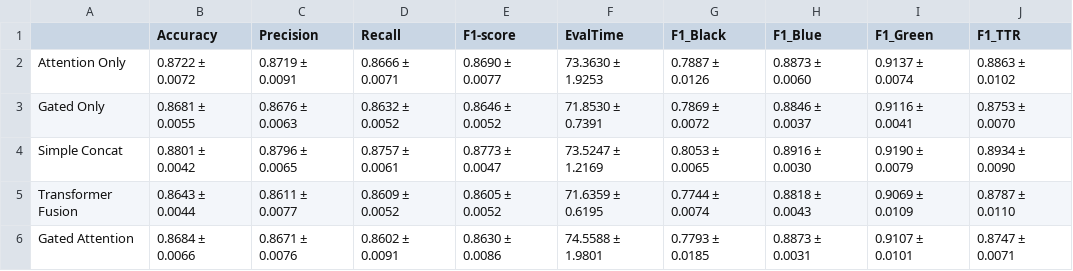
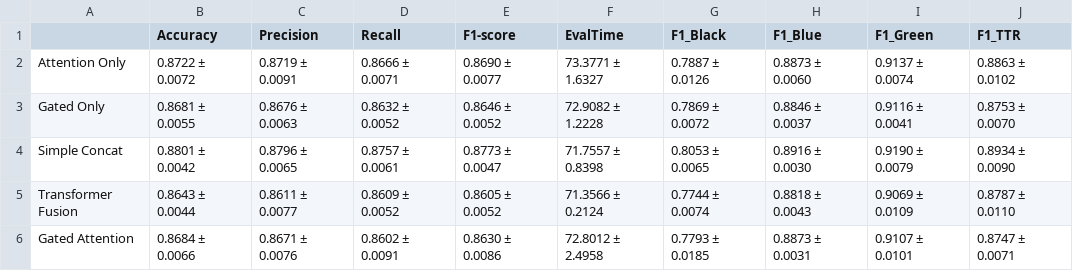
Before and after one commit to austenzhang/garbage-classification-neural-network, a CSV file: Evaluation/model_comparison_results.csv, drawn as a sheet.

```diff
--- a/Evaluation/model_comparison_results.csv
+++ b/Evaluation/model_comparison_results.csv
@@ -1,6 +1,6 @@
 ,Accuracy,Precision,Recall,F1-score,EvalTime,F1_Black,F1_Blue,F1_Green,F1_TTR
-Attention Only,0.8722 ± 0.0072,0.8719 ± 0.0091,0.8666 ± 0.0071,0.8690 ± 0.0077,73.3630 ± 1.9253,0.7887 ± 0.0126,0.8873 ± 0.0060,0.9137 ± 0.0074,0.8863 ± 0.0102
-Gated Only,0.8681 ± 0.0055,0.8676 ± 0.0063,0.8632 ± 0.0052,0.8646 ± 0.0052,71.8530 ± 0.7391,0.7869 ± 0.0072,0.8846 ± 0.0037,0.9116 ± 0.0041,0.8753 ± 0.0070
-Simple Concat,0.8801 ± 0.0042,0.8796 ± 0.0065,0.8757 ± 0.0061,0.8773 ± 0.0047,73.5247 ± 1.2169,0.8053 ± 0.0065,0.8916 ± 0.0030,0.9190 ± 0.0079,0.8934 ± 0.0090
-Transformer Fusion,0.8643 ± 0.0044,0.8611 ± 0.0077,0.8609 ± 0.0052,0.8605 ± 0.0052,71.6359 ± 0.6195,0.7744 ± 0.0074,0.8818 ± 0.0043,0.9069 ± 0.0109,0.8787 ± 0.0110
-Gated Attention,0.8684 ± 0.0066,0.8671 ± 0.0076,0.8602 ± 0.0091,0.8630 ± 0.0086,74.5588 ± 1.9801,0.7793 ± 0.0185,0.8873 ± 0.0031,0.9107 ± 0.0101,0.8747 ± 0.0071
+Attention Only,0.8722 ± 0.0072,0.8719 ± 0.0091,0.8666 ± 0.0071,0.8690 ± 0.0077,73.3771 ± 1.6327,0.7887 ± 0.0126,0.8873 ± 0.0060,0.9137 ± 0.0074,0.8863 ± 0.0102
+Gated Only,0.8681 ± 0.0055,0.8676 ± 0.0063,0.8632 ± 0.0052,0.8646 ± 0.0052,72.9082 ± 1.2228,0.7869 ± 0.0072,0.8846 ± 0.0037,0.9116 ± 0.0041,0.8753 ± 0.0070
+Simple Concat,0.8801 ± 0.0042,0.8796 ± 0.0065,0.8757 ± 0.0061,0.8773 ± 0.0047,71.7557 ± 0.8398,0.8053 ± 0.0065,0.8916 ± 0.0030,0.9190 ± 0.0079,0.8934 ± 0.0090
+Transformer Fusion,0.8643 ± 0.0044,0.8611 ± 0.0077,0.8609 ± 0.0052,0.8605 ± 0.0052,71.3566 ± 0.2124,0.7744 ± 0.0074,0.8818 ± 0.0043,0.9069 ± 0.0109,0.8787 ± 0.0110
+Gated Attention,0.8684 ± 0.0066,0.8671 ± 0.0076,0.8602 ± 0.0091,0.8630 ± 0.0086,72.8012 ± 2.4958,0.7793 ± 0.0185,0.8873 ± 0.0031,0.9107 ± 0.0101,0.8747 ± 0.0071
```
Also changed, not shown: Evaluation/model_comparison_results_detailed.csv, Evaluation/model_results/Attention_Only_fold_results.csv, 6 other files.
